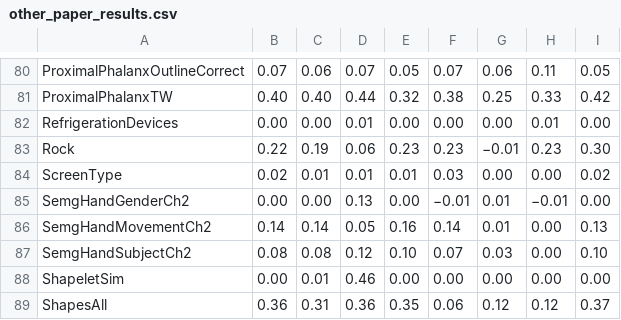
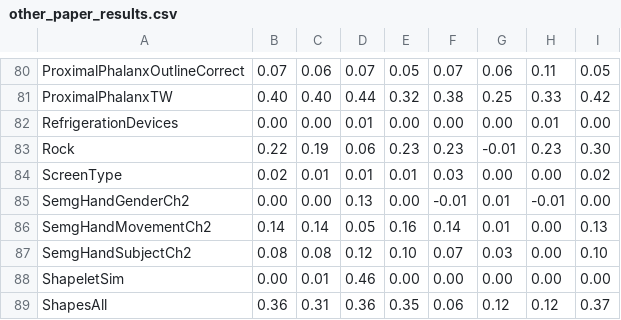
Before and after one commit to sktime/distance-based-time-series-clustering, a CSV file: results/other_paper_results.csv (was scripts/other_paper_results.csv), drawn as a sheet; only a part is shown, gaps mark what is left out; the diff covers the shown part only.

```diff
--- a/scripts/other_paper_results.csv
+++ b/results/other_paper_results.csv
@@ -82,5 +82,5 @@ ProximalPhalanxTW,0.40,0.40,0.44,0.32,0.38,0.25,0.33,0.42
 RefrigerationDevices,0.00,0.00,0.01,0.00,0.00,0.00,0.01,0.00
-Rock,0.22,0.19,0.06,0.23,0.23,−0.01,0.23,0.30
+Rock,0.22,0.19,0.06,0.23,0.23,-0.01,0.23,0.30
 ScreenType,0.02,0.01,0.01,0.01,0.03,0.00,0.00,0.02
-SemgHandGenderCh2,0.00,0.00,0.13,0.00,−0.01,0.01,−0.01,0.00
+SemgHandGenderCh2,0.00,0.00,0.13,0.00,-0.01,0.01,-0.01,0.00
 SemgHandMovementCh2,0.14,0.14,0.05,0.16,0.14,0.01,0.00,0.13
```
Also changed, not shown: 1 added row, 1 removed row and 44 edited cells elsewhere in this file, 5 other files.
